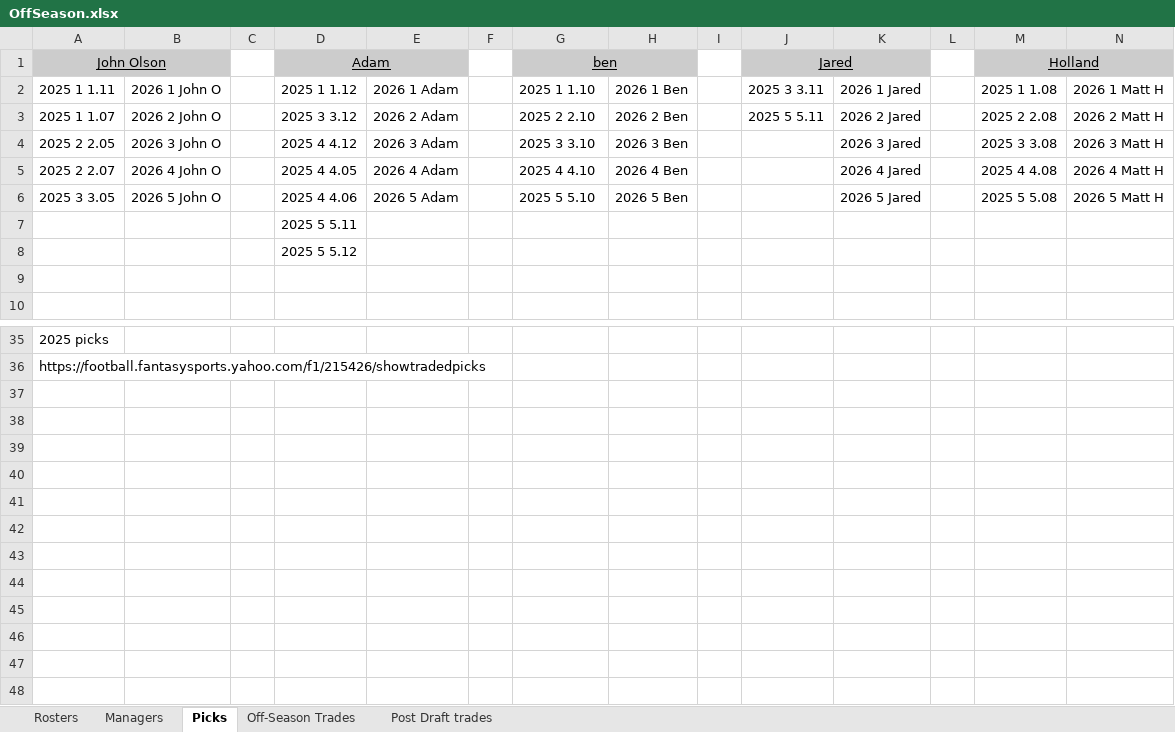
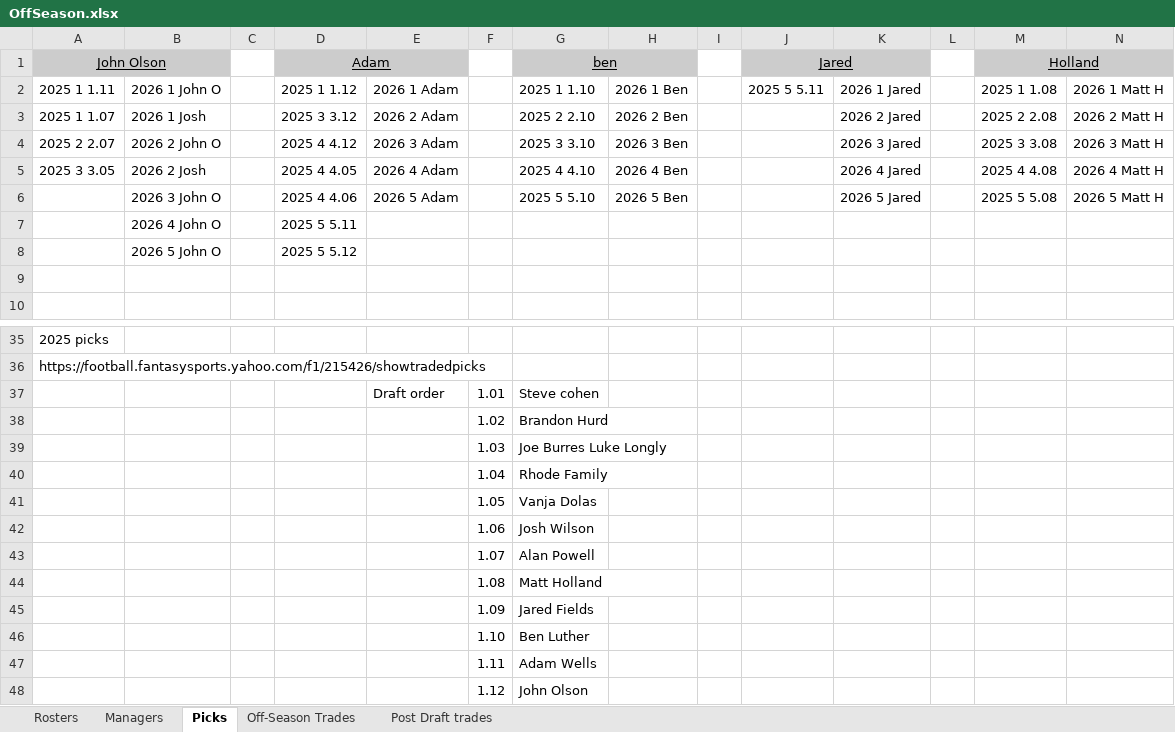
Before and after one commit to johnolson8734/Dynasty, an Excel workbook: OffSeason.xlsx, sheet Picks, drawn as a sheet; only a part is shown, gaps mark what is left out; values as stored, in another font and other column widths than the file's, no borders; rows hold the shown columns only; the diff covers the shown part only; the diff names each change by its address in the sheet, - before the commit and + after, or states it on an @@ line.

```diff
--- a/OffSeason.xlsx (sheet Picks)
+++ b/OffSeason.xlsx (sheet Picks)
-J2 (Jared): 2025 3 3.11
+J2 (Jared): 2025 5 5.11
-B3: 2026 2 John O
+B3: 2026 1 Josh
-J3 (Jared): 2025 5 5.11
+J3 (Jared): (empty)
-A4 (John Olson): 2025 2 2.05
+A4 (John Olson): 2025 2 2.07
-B4: 2026 3 John O
+B4: 2026 2 John O
-A5 (John Olson): 2025 2 2.07
+A5 (John Olson): 2025 3 3.05
-B5: 2026 4 John O
+B5: 2026 2 Josh
-A6 (John Olson): 2025 3 3.05
+A6 (John Olson): (empty)
-B6: 2026 5 John O
+B6: 2026 3 John O
-B7: (empty)
+B7: 2026 4 John O
-B8: (empty)
+B8: 2026 5 John O
+row 37:  |  |  |  | Draft order | 1.01 | Steve cohen
+row 38:  |  |  |  |  | 1.02 | Brandon Hurd
+row 39:  |  |  |  |  | 1.03 | Joe Burres Luke Longly
+row 40:  |  |  |  |  | 1.04 | Rhode Family
+row 41:  |  |  |  |  | 1.05 | Vanja Dolas
+row 42:  |  |  |  |  | 1.06 | Josh Wilson
+row 43:  |  |  |  |  | 1.07 | Alan Powell
+row 44:  |  |  |  |  | 1.08 | Matt Holland
+row 45:  |  |  |  |  | 1.09 | Jared Fields
+row 46:  |  |  |  |  | 1.10 | Ben Luther
+row 47:  |  |  |  |  | 1.11 | Adam Wells
+row 48:  |  |  |  |  | 1.12 | John Olson
```
Also changed, not shown: 2 added rows, 2 removed rows and 6 edited cells elsewhere in this sheet, sheet Rosters, sheet Off-Season Trades.
